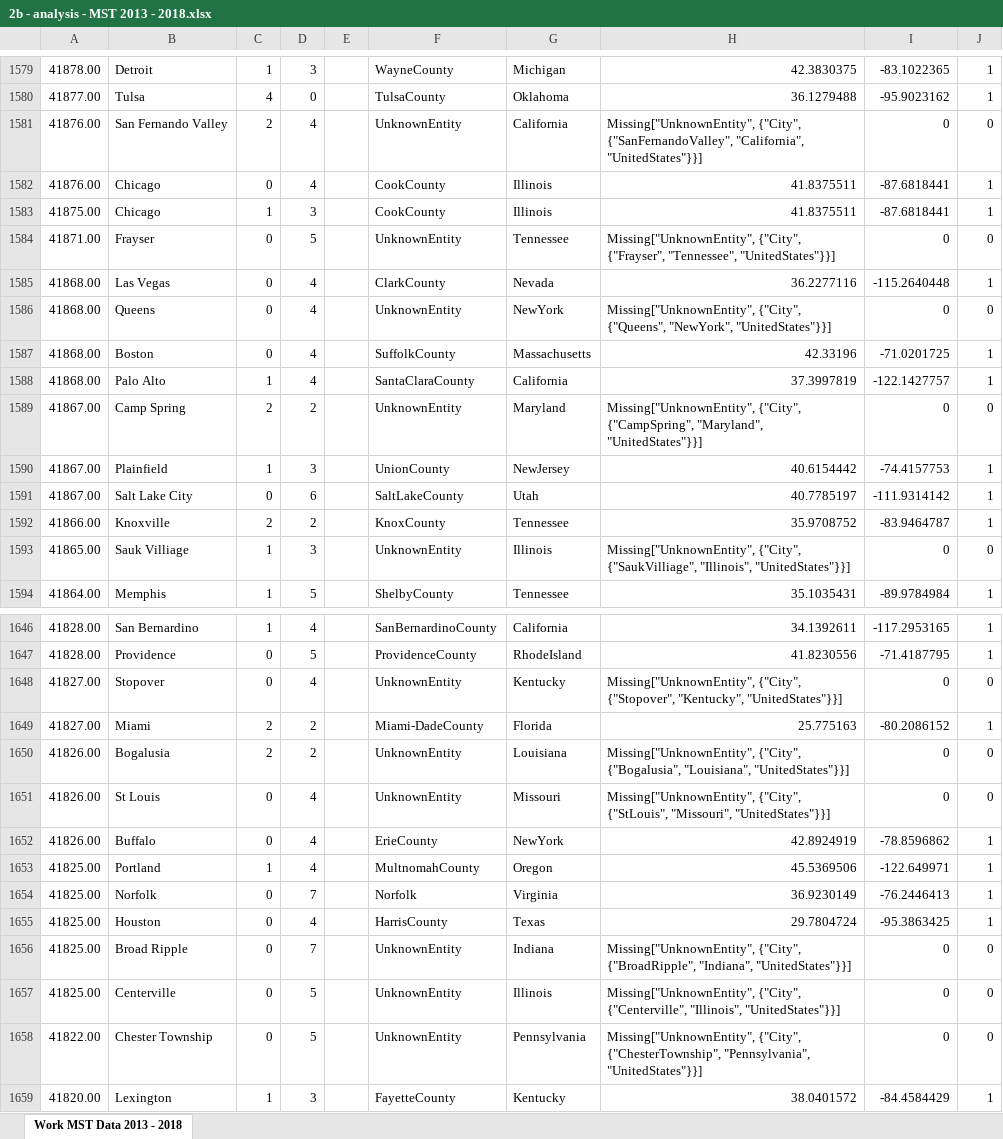
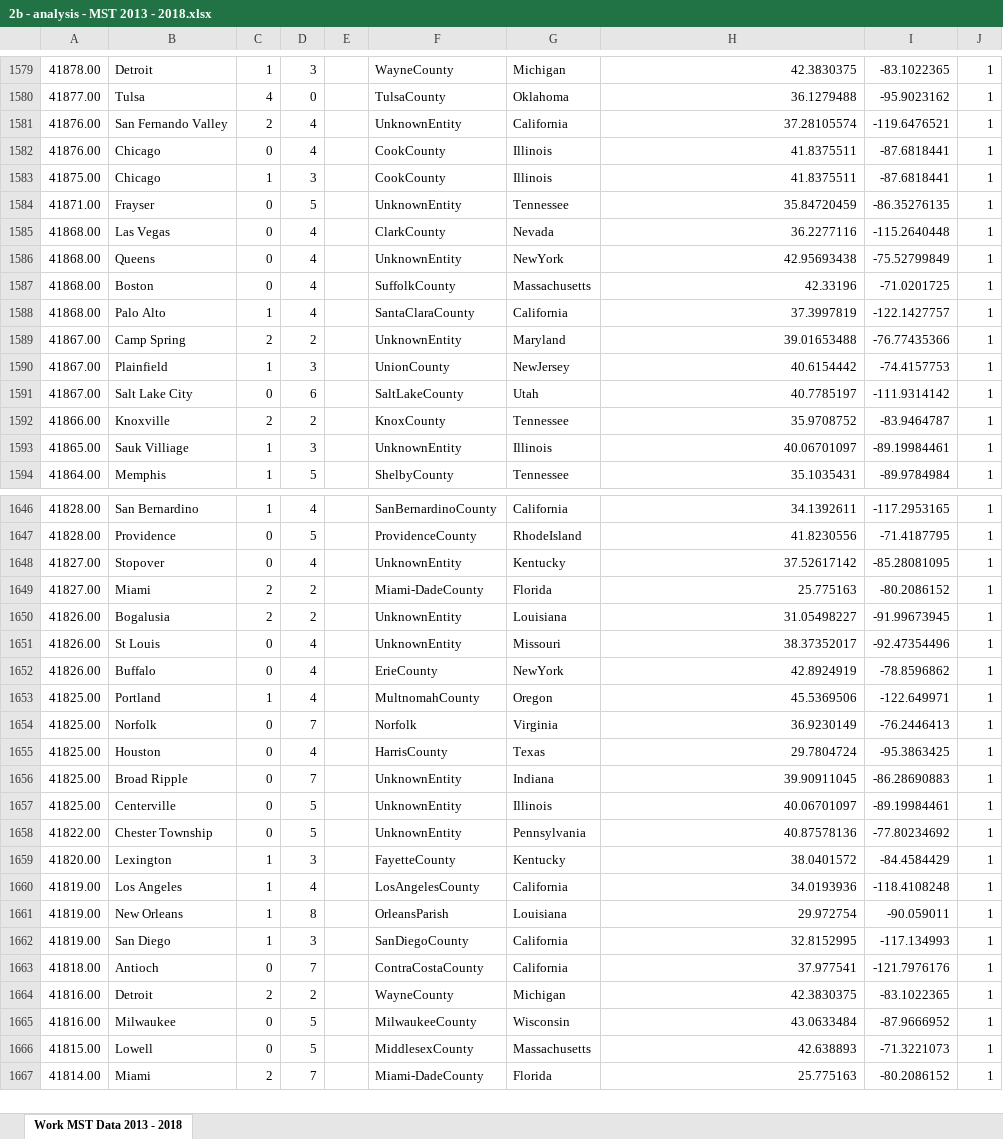
Before and after one commit to lanstonchu/Summer2018Starter, an Excel workbook: Submission/Project/2 - Main Analysis/2b - analysis - MST 2013 - 2018.xlsx, sheet Work MST Data 2013 - 2018, drawn as a sheet; only a part is shown, gaps mark what is left out; the shorter side is filled out with more unchanged rows; values as stored, in another font and other column widths than the file's, no borders; the diff covers the shown part only; the diff names each change by its address in the sheet, - before the commit and + after, or states it on an @@ line.

```diff
--- a/Submission/Project/2 - Main Analysis/2b - analysis - MST 2013 - 2018.xlsx (sheet Work MST Data 2013 - 2018)
+++ b/Submission/Project/2 - Main Analysis/2b - analysis - MST 2013 - 2018.xlsx (sheet Work MST Data 2013 - 2018)
-H1581: Missing["UnknownEntity", {"City", {"SanFernandoValley", "California", "UnitedStates"}}]
+H1581: 37.28105574
-I1581: 0
+I1581: -119.6476521
-J1581: 0
+J1581: 1
-H1584: Missing["UnknownEntity", {"City", {"Frayser", "Tennessee", "UnitedStates"}}]
+H1584: 35.84720459
-I1584: 0
+I1584: -86.35276135
-J1584: 0
+J1584: 1
-H1586: Missing["UnknownEntity", {"City", {"Queens", "NewYork", "UnitedStates"}}]
+H1586: 42.95693438
-I1586: 0
+I1586: -75.52799849
-J1586: 0
+J1586: 1
-H1589: Missing["UnknownEntity", {"City", {"CampSpring", "Maryland", "UnitedStates"}}]
+H1589: 39.01653488
-I1589: 0
+I1589: -76.77435366
-J1589: 0
+J1589: 1
-H1593: Missing["UnknownEntity", {"City", {"SaukVilliage", "Illinois", "UnitedStates"}}]
+H1593: 40.06701097
-I1593: 0
+I1593: -89.19984461
-J1593: 0
+J1593: 1
-H1648: Missing["UnknownEntity", {"City", {"Stopover", "Kentucky", "UnitedStates"}}]
+H1648: 37.52617142
-I1648: 0
+I1648: -85.28081095
-J1648: 0
+J1648: 1
-H1650: Missing["UnknownEntity", {"City", {"Bogalusia", "Louisiana", "UnitedStates"}}]
+H1650: 31.05498227
-I1650: 0
+I1650: -91.99673945
-J1650:J1651: 0
+J1650:J1651: 1
-H1651: Missing["UnknownEntity", {"City", {"StLouis", "Missouri", "UnitedStates"}}]
+H1651: 38.37352017
-I1651: 0
+I1651: -92.47354496
-H1656: Missing["UnknownEntity", {"City", {"BroadRipple", "Indiana", "UnitedStates"}}]
+H1656: 39.90911045
-I1656: 0
+I1656: -86.28690883
-J1656:J1658: 0
+J1656:J1658: 1
-H1657: Missing["UnknownEntity", {"City", {"Centerville", "Illinois", "UnitedStates"}}]
+H1657: 40.06701097
-I1657: 0
+I1657: -89.19984461
-H1658: Missing["UnknownEntity", {"City", {"ChesterTownship", "Pennsylvania", "UnitedStates"}}]
+H1658: 40.87578136
-I1658: 0
+I1658: -77.80234692
```
Also changed, not shown: 504 edited cells and cell formats elsewhere in this sheet, Submission/Project/0 - Useful Lookup List and Info/0 - States and County Full List.xlsx, 2 other files.
